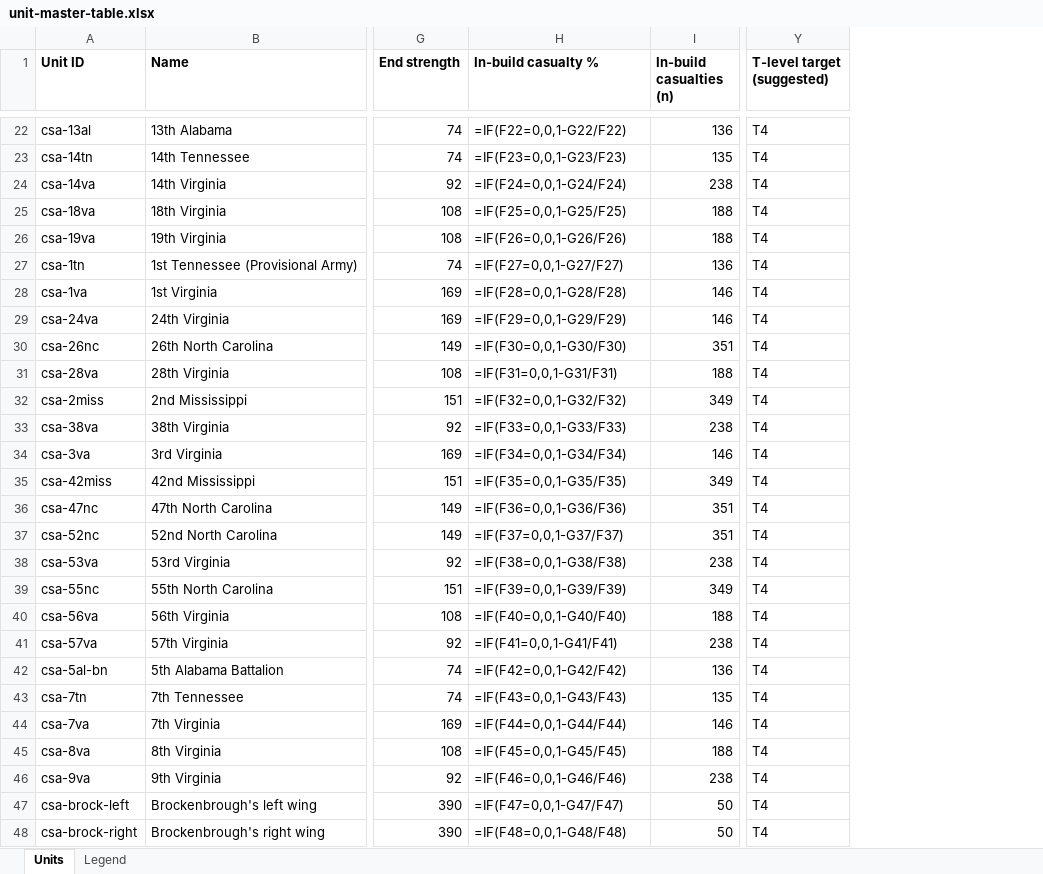
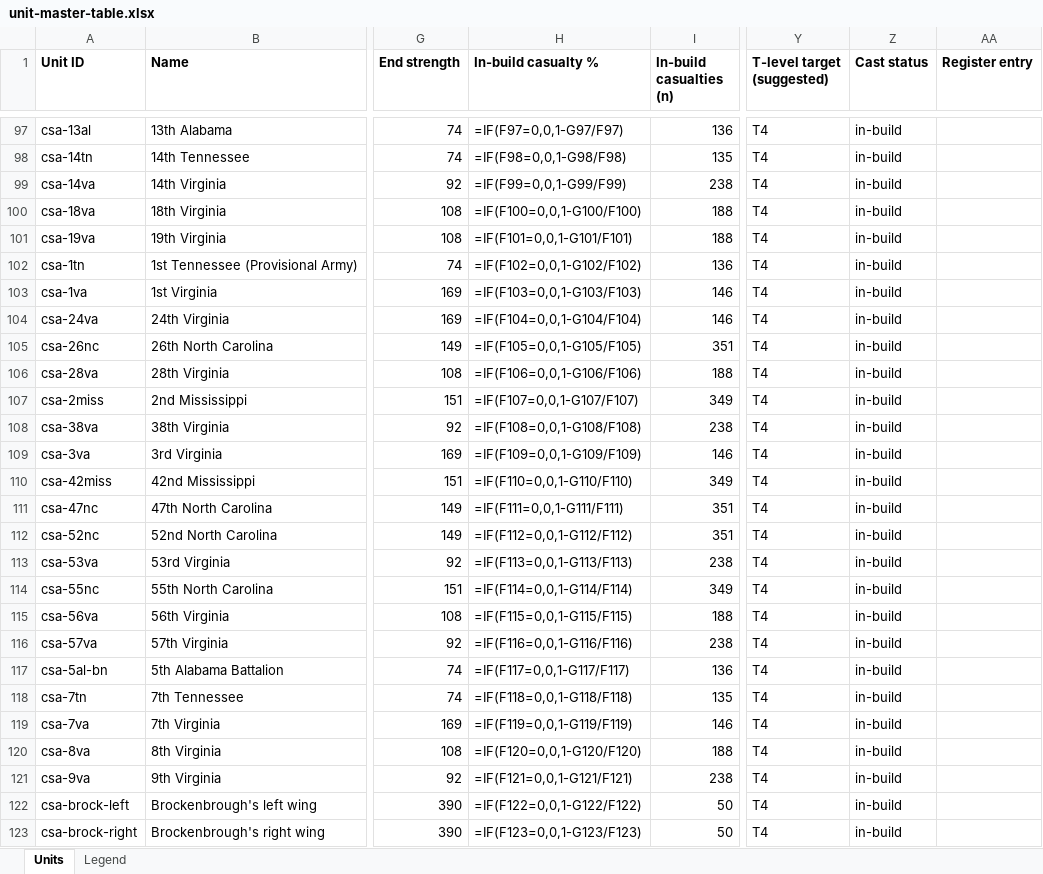
Before and after one commit to wam94/battle-atlas, an Excel workbook: docs/reconstruction/audit/unit-master-table.xlsx, sheet Units, drawn as a sheet; only a part is shown, gaps mark what is left out; values as stored, in another font and other column widths than the file's, no borders; formulas without a stored value are shown as written; addresses are those after the commit; the diff covers the shown part only; the diff names each change by its address in the sheet, - before the commit and + after, or states it on an @@ line.

```diff
--- a/docs/reconstruction/audit/unit-master-table.xlsx (sheet Units)
+++ b/docs/reconstruction/audit/unit-master-table.xlsx (sheet Units)
+column Z (Cast status), rows 97-123: all in-build
+column AA (Register entry), empty
-H97 (In-build casualty %): =IF(F22=0,0,1-G22/F22)
+H97 (In-build casualty %): =IF(F97=0,0,1-G97/F97)
-H98 (In-build casualty %): =IF(F23=0,0,1-G23/F23)
+H98 (In-build casualty %): =IF(F98=0,0,1-G98/F98)
-H99 (In-build casualty %): =IF(F24=0,0,1-G24/F24)
+H99 (In-build casualty %): =IF(F99=0,0,1-G99/F99)
-H100 (In-build casualty %): =IF(F25=0,0,1-G25/F25)
+H100 (In-build casualty %): =IF(F100=0,0,1-G100/F100)
-H101 (In-build casualty %): =IF(F26=0,0,1-G26/F26)
+H101 (In-build casualty %): =IF(F101=0,0,1-G101/F101)
-H102 (In-build casualty %): =IF(F27=0,0,1-G27/F27)
+H102 (In-build casualty %): =IF(F102=0,0,1-G102/F102)
-H103 (In-build casualty %): =IF(F28=0,0,1-G28/F28)
+H103 (In-build casualty %): =IF(F103=0,0,1-G103/F103)
-H104 (In-build casualty %): =IF(F29=0,0,1-G29/F29)
+H104 (In-build casualty %): =IF(F104=0,0,1-G104/F104)
-H105 (In-build casualty %): =IF(F30=0,0,1-G30/F30)
+H105 (In-build casualty %): =IF(F105=0,0,1-G105/F105)
-H106 (In-build casualty %): =IF(F31=0,0,1-G31/F31)
+H106 (In-build casualty %): =IF(F106=0,0,1-G106/F106)
-H107 (In-build casualty %): =IF(F32=0,0,1-G32/F32)
+H107 (In-build casualty %): =IF(F107=0,0,1-G107/F107)
-H108 (In-build casualty %): =IF(F33=0,0,1-G33/F33)
+H108 (In-build casualty %): =IF(F108=0,0,1-G108/F108)
-H109 (In-build casualty %): =IF(F34=0,0,1-G34/F34)
+H109 (In-build casualty %): =IF(F109=0,0,1-G109/F109)
-H110 (In-build casualty %): =IF(F35=0,0,1-G35/F35)
+H110 (In-build casualty %): =IF(F110=0,0,1-G110/F110)
-H111 (In-build casualty %): =IF(F36=0,0,1-G36/F36)
+H111 (In-build casualty %): =IF(F111=0,0,1-G111/F111)
-H112 (In-build casualty %): =IF(F37=0,0,1-G37/F37)
+H112 (In-build casualty %): =IF(F112=0,0,1-G112/F112)
-H113 (In-build casualty %): =IF(F38=0,0,1-G38/F38)
+H113 (In-build casualty %): =IF(F113=0,0,1-G113/F113)
-H114 (In-build casualty %): =IF(F39=0,0,1-G39/F39)
+H114 (In-build casualty %): =IF(F114=0,0,1-G114/F114)
-H115 (In-build casualty %): =IF(F40=0,0,1-G40/F40)
+H115 (In-build casualty %): =IF(F115=0,0,1-G115/F115)
-H116 (In-build casualty %): =IF(F41=0,0,1-G41/F41)
+H116 (In-build casualty %): =IF(F116=0,0,1-G116/F116)
-H117 (In-build casualty %): =IF(F42=0,0,1-G42/F42)
+H117 (In-build casualty %): =IF(F117=0,0,1-G117/F117)
-H118 (In-build casualty %): =IF(F43=0,0,1-G43/F43)
+H118 (In-build casualty %): =IF(F118=0,0,1-G118/F118)
-H119 (In-build casualty %): =IF(F44=0,0,1-G44/F44)
+H119 (In-build casualty %): =IF(F119=0,0,1-G119/F119)
-H120 (In-build casualty %): =IF(F45=0,0,1-G45/F45)
+H120 (In-build casualty %): =IF(F120=0,0,1-G120/F120)
-H121 (In-build casualty %): =IF(F46=0,0,1-G46/F46)
+H121 (In-build casualty %): =IF(F121=0,0,1-G121/F121)
-H122 (In-build casualty %): =IF(F47=0,0,1-G47/F47)
+H122 (In-build casualty %): =IF(F122=0,0,1-G122/F122)
-H123 (In-build casualty %): =IF(F48=0,0,1-G48/F48)
+H123 (In-build casualty %): =IF(F123=0,0,1-G123/F123)
```
Also changed, not shown: 123 added rows and 163 edited cells elsewhere in this sheet, 5 other files.
